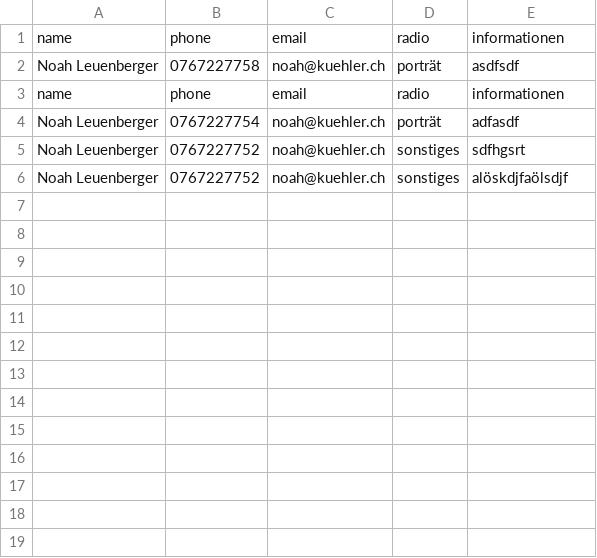
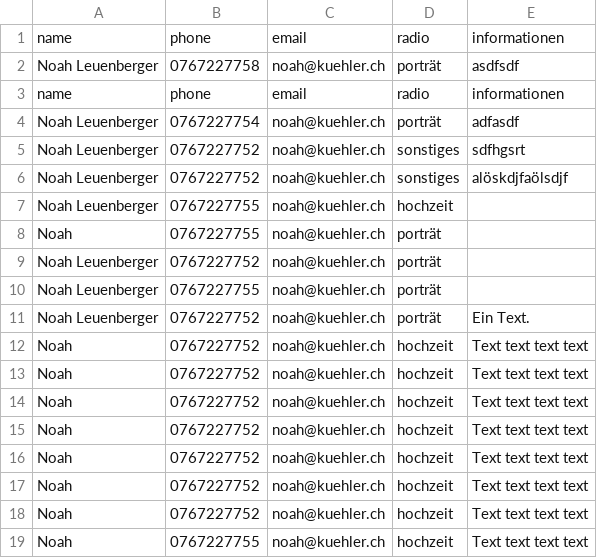
Before and after one commit to leuenbergern/M307, a CSV file: validation_server/out.csv, drawn as a sheet; the diff names each change by its address in the sheet, - before the commit and + after, or states it on an @@ line.

```diff
--- a/validation_server/out.csv
+++ b/validation_server/out.csv
+row 7: Noah Leuenberger | 0767227755 | noah@kuehler.ch | hochzeit
+row 8: Noah | 0767227755 | noah@kuehler.ch | porträt
+row 9: Noah Leuenberger | 0767227752 | noah@kuehler.ch | porträt
+row 10: Noah Leuenberger | 0767227755 | noah@kuehler.ch | porträt
+row 11: Noah Leuenberger | 0767227752 | noah@kuehler.ch | porträt | Ein Text.
+row 12: Noah | 0767227752 | noah@kuehler.ch | hochzeit | Text text text text
+row 13: Noah | 0767227752 | noah@kuehler.ch | hochzeit | Text text text text
+row 14: Noah | 0767227752 | noah@kuehler.ch | hochzeit | Text text text text
+row 15: Noah | 0767227752 | noah@kuehler.ch | hochzeit | Text text text text
+row 16: Noah | 0767227752 | noah@kuehler.ch | hochzeit | Text text text text
+row 17: Noah | 0767227752 | noah@kuehler.ch | hochzeit | Text text text text
+row 18: Noah | 0767227752 | noah@kuehler.ch | hochzeit | Text text text text
+row 19: Noah | 0767227755 | noah@kuehler.ch | hochzeit | Text text text text
```
Also changed, not shown: 1 other file.
